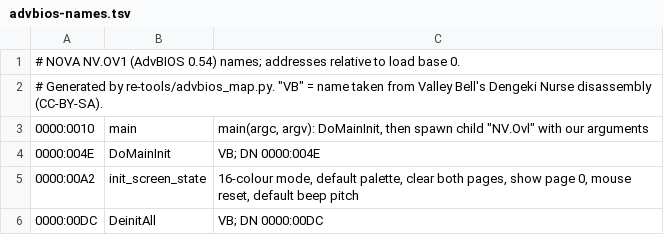
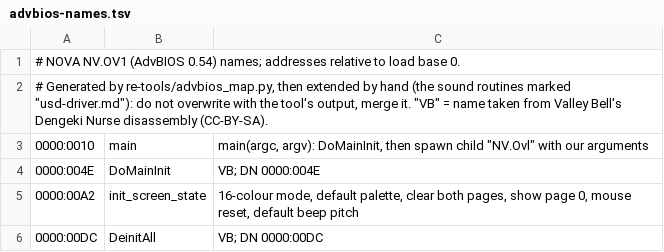
Before and after one commit to slimeyjoe/adv98x, a TSV file: docs/re/listing/advbios-names.tsv, drawn as a sheet; only a part is shown; the diff covers the shown part only.

```diff
--- a/docs/re/listing/advbios-names.tsv
+++ b/docs/re/listing/advbios-names.tsv
@@ -1,3 +1,3 @@
 # NOVA NV.OV1 (AdvBIOS 0.54) names; addresses relative to load base 0.
-# Generated by re-tools/advbios_map.py. "VB" = name taken from Valley Bell's Dengeki Nurse disassembly (CC-BY-SA).
+# Generated by re-tools/advbios_map.py, then extended by hand (the sound routines marked "usd-driver.md"): do not overwrite with the tool's output, merge it. "VB" = name taken from Valley Bell's Dengeki Nurse disassembly (CC-BY-SA).
 0000:0010	main	main(argc, argv): DoMainInit, then spawn child "NV.Ovl" with our arguments
```
Also changed, not shown: 38 added rows elsewhere in this file, 4 other files.
